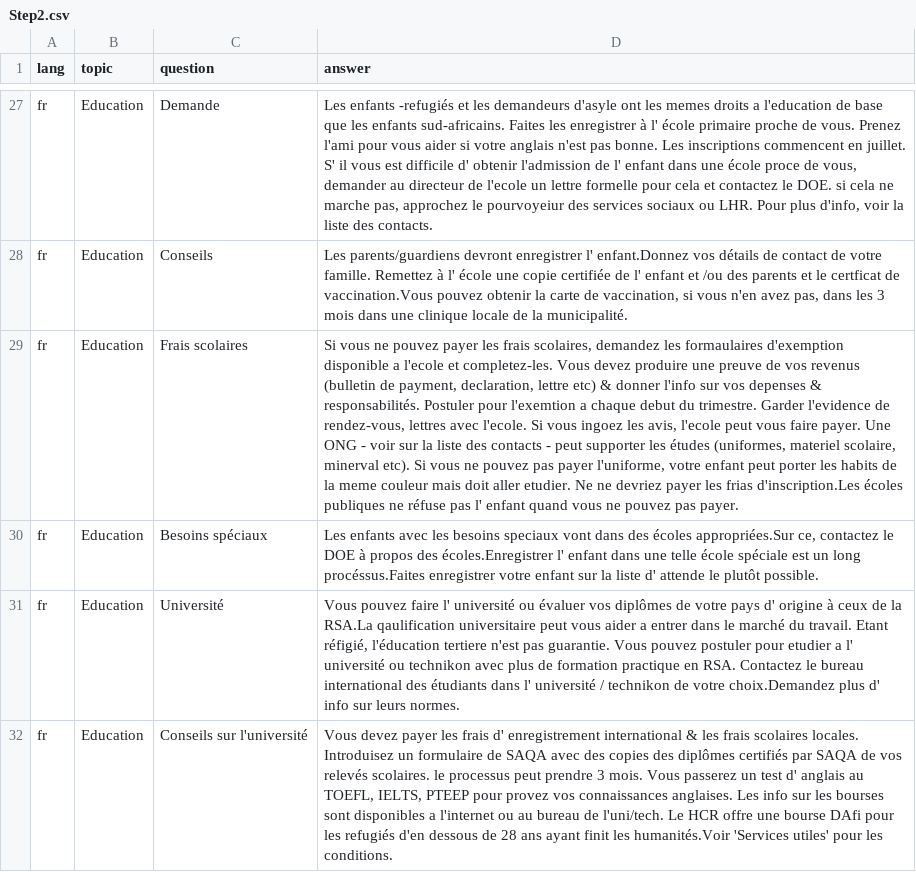
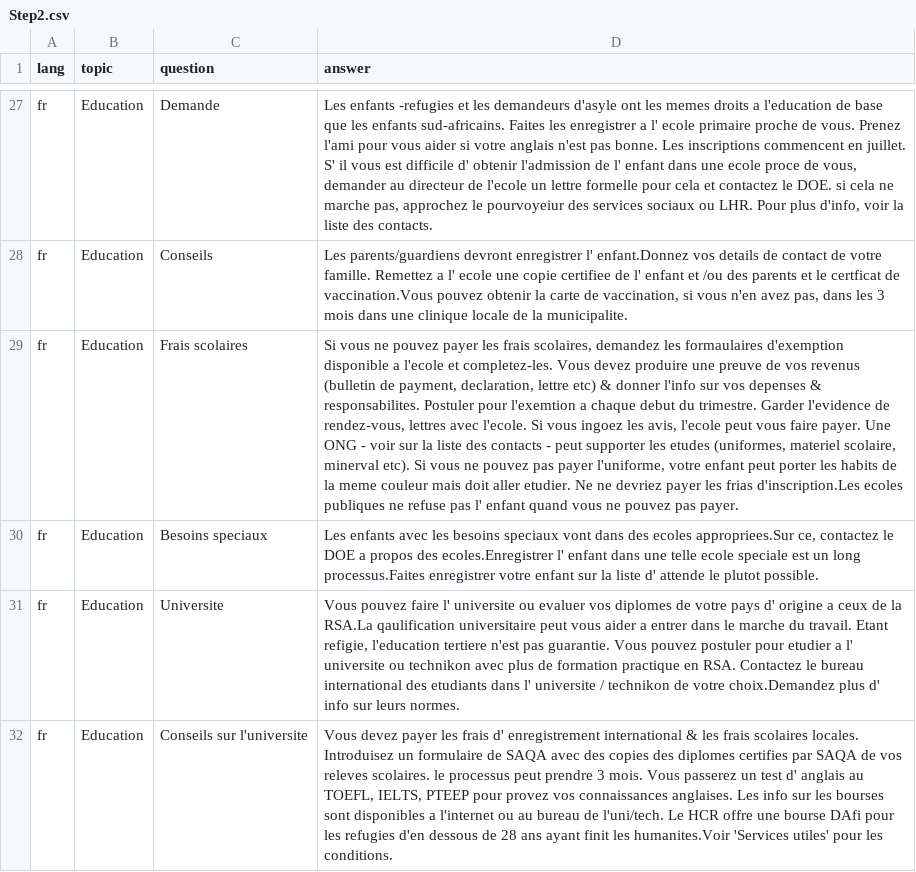
Before and after one commit to praekelt/django-refugeerights, a CSV file: faqs/french/Step2.csv, drawn as a sheet; only a part is shown, gaps mark what is left out; the diff covers the shown part only; the diff names each change by its address in the sheet, - before the commit and + after, or states it on an @@ line.

```diff
--- a/faqs/french/Step2.csv
+++ b/faqs/french/Step2.csv
-D27 (answer): Les enfants -refugiés et les demandeurs d'asyle ont les memes droits a l'education de base que les enfants sud-africains. Faites les enregistrer à l' école primaire proche de vous. Prenez l'ami pour vous aider si votre anglais n'est pas bonne. Les inscriptions commencent en juillet. S' il vous est difficile d' obtenir l'admission de l' enfant dans une école proce de…
+D27 (answer): Les enfants -refugies et les demandeurs d'asyle ont les memes droits a l'education de base que les enfants sud-africains. Faites les enregistrer a l' ecole primaire proche de vous. Prenez l'ami pour vous aider si votre anglais n'est pas bonne. Les inscriptions commencent en juillet. S' il vous est difficile d' obtenir l'admission de l' enfant dans une ecole proce de…
-D28 (answer): …enfant.Donnez vos détails de contact de votre famille. Remettez à l' école une copie certifiée de l' enfant et /ou des parents et le certficat de vaccination.Vous pouvez obtenir la carte de vaccination, si vous n'en avez pas, dans les 3 mois dans une clinique locale de la municipalité.
+D28 (answer): …enfant.Donnez vos details de contact de votre famille. Remettez a l' ecole une copie certifiee de l' enfant et /ou des parents et le certficat de vaccination.Vous pouvez obtenir la carte de vaccination, si vous n'en avez pas, dans les 3 mois dans une clinique locale de la municipalite.
-D29 (answer): …depenses & responsabilités. Postuler pour l'exemtion a chaque debut du trimestre. Garder l'evidence de rendez-vous, lettres avec l'ecole. Si vous ingoez les avis, l'ecole peut vous faire payer. Une ONG - voir sur la liste des contacts - peut supporter les études (uniformes, materiel scolaire, minerval etc). Si vous ne pouvez pas payer l'uniforme, votre enfant peut porter les habits de la meme couleur mais doit aller etudier. Ne ne devriez payer les frias d'inscription.Les écoles publiques ne réfuse pas l'…
+D29 (answer): …depenses & responsabilites. Postuler pour l'exemtion a chaque debut du trimestre. Garder l'evidence de rendez-vous, lettres avec l'ecole. Si vous ingoez les avis, l'ecole peut vous faire payer. Une ONG - voir sur la liste des contacts - peut supporter les etudes (uniformes, materiel scolaire, minerval etc). Si vous ne pouvez pas payer l'uniforme, votre enfant peut porter les habits de la meme couleur mais doit aller etudier. Ne ne devriez payer les frias d'inscription.Les ecoles publiques ne refuse pas l'…
-C30 (question): Besoins spéciaux
+C30 (question): Besoins speciaux
-D30 (answer): …dans des écoles appropriées.Sur ce, contactez le DOE à propos des écoles.Enregistrer l' enfant dans une telle école spéciale est un long procéssus.Faites enregistrer votre enfant sur la liste d' attende le plutôt possible.
+D30 (answer): …dans des ecoles appropriees.Sur ce, contactez le DOE a propos des ecoles.Enregistrer l' enfant dans une telle ecole speciale est un long processus.Faites enregistrer votre enfant sur la liste d' attende le plutot possible.
-C31 (question): Université
+C31 (question): Universite
-D31 (answer): …faire l' université ou évaluer vos diplômes de votre pays d' origine à ceux de la RSA.La qaulification universitaire peut vous aider a entrer dans le marché du travail. Etant réfigié, l'éducation tertiere n'est pas guarantie. Vous pouvez postuler pour etudier a l' université ou technikon avec plus de formation practique en RSA. Contactez le bureau international des étudiants dans l' université / technikon…
+D31 (answer): …faire l' universite ou evaluer vos diplomes de votre pays d' origine a ceux de la RSA.La qaulification universitaire peut vous aider a entrer dans le marche du travail. Etant refigie, l'education tertiere n'est pas guarantie. Vous pouvez postuler pour etudier a l' universite ou technikon avec plus de formation practique en RSA. Contactez le bureau international des etudiants dans l' universite / technikon…
-C32 (question): Conseils sur l'université
+C32 (question): Conseils sur l'universite
-D32 (answer): …copies des diplômes certifiés par SAQA de vos relevés scolaires. le processus peut prendre 3 mois. Vous passerez un test d' anglais au TOEFL, IELTS, PTEEP pour provez vos connaissances anglaises. Les info sur les bourses sont disponibles a l'internet ou au bureau de l'uni/tech. Le HCR offre une bourse DAfi pour les refugiés d'en dessous de 28 ans ayant finit les humanités.Voir 'Services utiles'…
+D32 (answer): …copies des diplomes certifies par SAQA de vos releves scolaires. le processus peut prendre 3 mois. Vous passerez un test d' anglais au TOEFL, IELTS, PTEEP pour provez vos connaissances anglaises. Les info sur les bourses sont disponibles a l'internet ou au bureau de l'uni/tech. Le HCR offre une bourse DAfi pour les refugies d'en dessous de 28 ans ayant finit les humanites.Voir 'Services utiles'…
```
Also changed, not shown: 97 edited cells elsewhere in this file, faqs/french/Step1.csv, faqs/french/T&Cs.csv, 1 other file.
